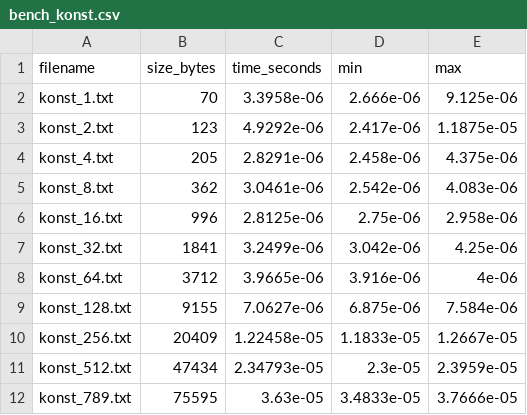
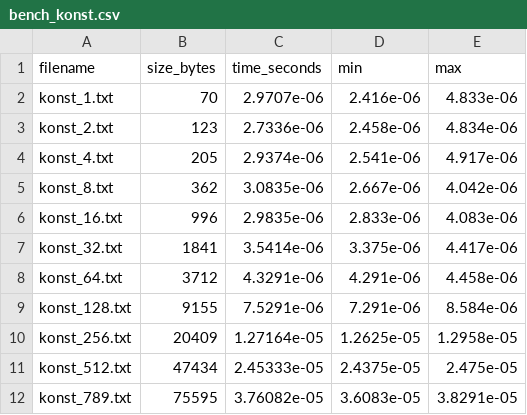
Before and after one commit to AaronG5/blockchain, a CSV file: Project_1/Experiment/exp1/out_konst/bench_konst.csv, drawn as a sheet; the diff names each change by its address in the sheet, - before the commit and + after, or states it on an @@ line.

```diff
--- a/Project_1/Experiment/exp1/out_konst/bench_konst.csv
+++ b/Project_1/Experiment/exp1/out_konst/bench_konst.csv
-C2 (time_seconds): 3.3958e-06
+C2 (time_seconds): 2.9707e-06
-D2 (min): 2.666e-06
+D2 (min): 2.416e-06
-E2 (max): 9.125e-06
+E2 (max): 4.833e-06
-C3 (time_seconds): 4.9292e-06
+C3 (time_seconds): 2.7336e-06
-D3 (min): 2.417e-06
+D3 (min): 2.458e-06
-E3 (max): 1.1875e-05
+E3 (max): 4.834e-06
-C4 (time_seconds): 2.8291e-06
+C4 (time_seconds): 2.9374e-06
-D4 (min): 2.458e-06
+D4 (min): 2.541e-06
-E4 (max): 4.375e-06
+E4 (max): 4.917e-06
-C5 (time_seconds): 3.0461e-06
+C5 (time_seconds): 3.0835e-06
-D5 (min): 2.542e-06
+D5 (min): 2.667e-06
-E5 (max): 4.083e-06
+E5 (max): 4.042e-06
-C6 (time_seconds): 2.8125e-06
+C6 (time_seconds): 2.9835e-06
-D6 (min): 2.75e-06
+D6 (min): 2.833e-06
-E6 (max): 2.958e-06
+E6 (max): 4.083e-06
-C7 (time_seconds): 3.2499e-06
+C7 (time_seconds): 3.5414e-06
-D7 (min): 3.042e-06
+D7 (min): 3.375e-06
-E7 (max): 4.25e-06
+E7 (max): 4.417e-06
-C8 (time_seconds): 3.9665e-06
+C8 (time_seconds): 4.3291e-06
-D8 (min): 3.916e-06
+D8 (min): 4.291e-06
-E8 (max): 4e-06
+E8 (max): 4.458e-06
-C9 (time_seconds): 7.0627e-06
+C9 (time_seconds): 7.5291e-06
-D9 (min): 6.875e-06
+D9 (min): 7.291e-06
-E9 (max): 7.584e-06
+E9 (max): 8.584e-06
-C10 (time_seconds): 1.22458e-05
+C10 (time_seconds): 1.27164e-05
-D10 (min): 1.1833e-05
+D10 (min): 1.2625e-05
-E10 (max): 1.2667e-05
+E10 (max): 1.2958e-05
-C11 (time_seconds): 2.34793e-05
+C11 (time_seconds): 2.45333e-05
-D11 (min): 2.3e-05
+D11 (min): 2.4375e-05
-E11 (max): 2.3959e-05
+E11 (max): 2.475e-05
-C12 (time_seconds): 3.63e-05
+C12 (time_seconds): 3.76082e-05
-D12 (min): 3.4833e-05
+D12 (min): 3.6083e-05
-E12 (max): 3.7666e-05
+E12 (max): 3.8291e-05
```
Also changed, not shown: 3 other files.
